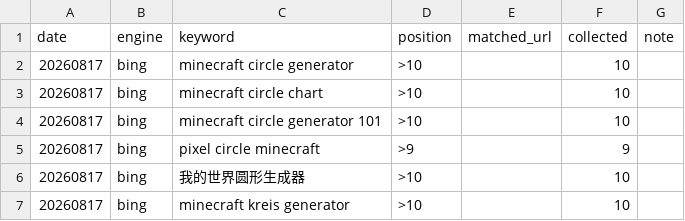
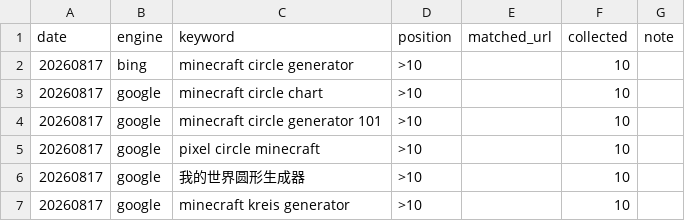
Before and after one commit to ywb-coder/Minecraft-Circle--Generator, a CSV file: docs/gsc/serp-20260817.csv, drawn as a sheet.

```diff
--- a/docs/gsc/serp-20260817.csv
+++ b/docs/gsc/serp-20260817.csv
@@ -2,6 +2,6 @@
 20260817,bing,"minecraft circle generator",>10,,10,
-20260817,bing,"minecraft circle chart",>10,,10,
-20260817,bing,"minecraft circle generator 101",>10,,10,
-20260817,bing,"pixel circle minecraft",>9,,9,
-20260817,bing,"我的世界圆形生成器",>10,,10,
-20260817,bing,"minecraft kreis generator",>10,,10,
+20260817,google,"minecraft circle chart",>10,,10,
+20260817,google,"minecraft circle generator 101",>10,,10,
+20260817,google,"pixel circle minecraft",>10,,10,
+20260817,google,"我的世界圆形生成器",>10,,10,
+20260817,google,"minecraft kreis generator",>10,,10,
```
Also changed, not shown: docs/gsc/serp-detail-20260817.csv, docs/gsc/serp-probe-20260817.csv, 1 other file.
